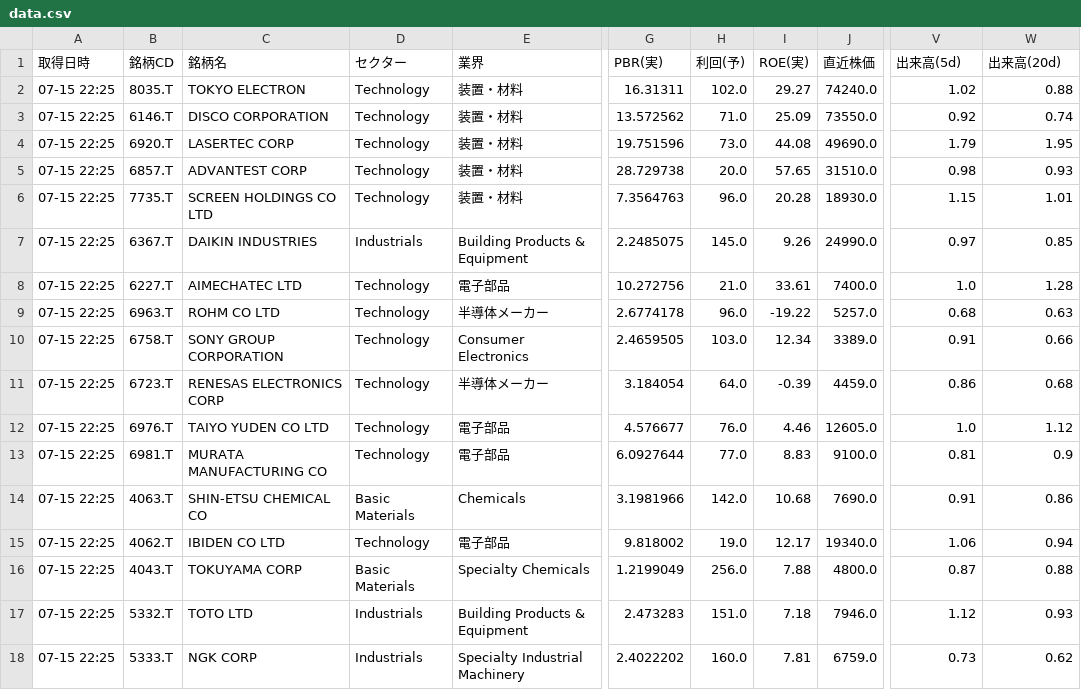
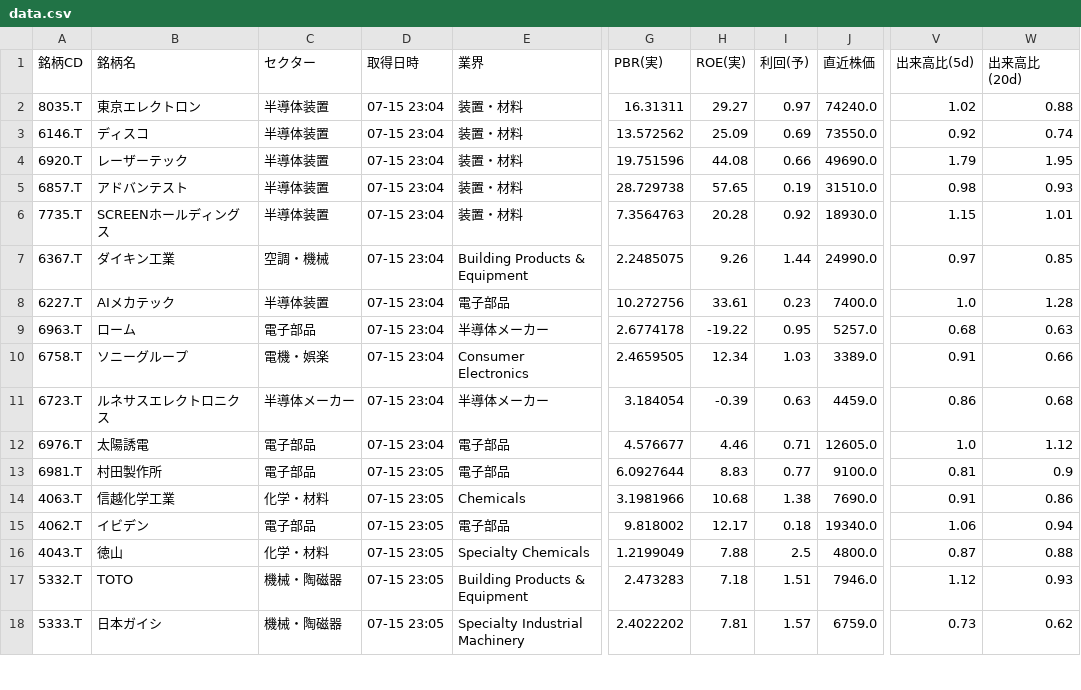
Before and after one commit to romancing-bagger/morio-app, a CSV file: data.csv, drawn as a sheet; only a part is shown, gaps mark what is left out; removed rows and columns are numbered as before the commit, all else as after; the diff covers the shown part only; the diff names each change by its address in the sheet, - before the commit and + after, or states it on an @@ line.

```diff
--- a/data.csv
+++ b/data.csv
-column A (取得日時), rows 2-18: all 07-15 22:25
+column D (取得日時), rows 2-18: 07-15 23:04 | 07-15 23:04 | 07-15 23:04 | 07-15 23:04 | 07-15 23:04 | 07-15 23:04 | 07-15 23:04 | 07-15 23:04 | 07-15 23:04 | 07-15 23:04 | 07-15 23:04 | 07-15 23:05 | 07-15 23:05 | 07-15 23:05 | 07-15 23:05 | 07-15 23:05 | 07-15 23:05
-column H (利回(予)), rows 2-18: 102.0 | 71.0 | 73.0 | 20.0 | 96.0 | 145.0 | 21.0 | 96.0 | 103.0 | 64.0 | 76.0 | 77.0 | 142.0 | 19.0 | 256.0 | 151.0 | 160.0
+column I (利回(予)), rows 2-18: 0.97 | 0.69 | 0.66 | 0.19 | 0.92 | 1.44 | 0.23 | 0.95 | 1.03 | 0.63 | 0.71 | 0.77 | 1.38 | 0.18 | 2.5 | 1.51 | 1.57
-V1: 出来高(5d)
+V1: 出来高比(5d)
-W1: 出来高(20d)
+W1: 出来高比(20d)
-B2 (銘柄名): TOKYO ELECTRON
+B2 (銘柄名): 東京エレクトロン
-C2:C6 (セクター): Technology
+C2:C6 (セクター): 半導体装置
-B3 (銘柄名): DISCO CORPORATION
+B3 (銘柄名): ディスコ
-B4 (銘柄名): LASERTEC CORP
+B4 (銘柄名): レーザーテック
-B5 (銘柄名): ADVANTEST CORP
+B5 (銘柄名): アドバンテスト
-B6 (銘柄名): SCREEN HOLDINGS CO LTD
+B6 (銘柄名): SCREENホールディングス
-B7 (銘柄名): DAIKIN INDUSTRIES
+B7 (銘柄名): ダイキン工業
-C7 (セクター): Industrials
+C7 (セクター): 空調・機械
-B8 (銘柄名): AIMECHATEC LTD
+B8 (銘柄名): AIメカテック
-C8 (セクター): Technology
+C8 (セクター): 半導体装置
-B9 (銘柄名): ROHM CO LTD
+B9 (銘柄名): ローム
-C9 (セクター): Technology
+C9 (セクター): 電子部品
-B10 (銘柄名): SONY GROUP CORPORATION
+B10 (銘柄名): ソニーグループ
-C10 (セクター): Technology
+C10 (セクター): 電機・娯楽
-B11 (銘柄名): RENESAS ELECTRONICS CORP
+B11 (銘柄名): ルネサスエレクトロニクス
-C11 (セクター): Technology
+C11 (セクター): 半導体メーカー
-B12 (銘柄名): TAIYO YUDEN CO LTD
+B12 (銘柄名): 太陽誘電
-C12:C13 (セクター): Technology
+C12:C13 (セクター): 電子部品
-B13 (銘柄名): MURATA MANUFACTURING CO
+B13 (銘柄名): 村田製作所
-B14 (銘柄名): SHIN-ETSU CHEMICAL CO
+B14 (銘柄名): 信越化学工業
-C14 (セクター): Basic Materials
+C14 (セクター): 化学・材料
-B15 (銘柄名): IBIDEN CO LTD
+B15 (銘柄名): イビデン
-C15 (セクター): Technology
+C15 (セクター): 電子部品
-B16 (銘柄名): TOKUYAMA CORP
+B16 (銘柄名): 徳山
-C16 (セクター): Basic Materials
+C16 (セクター): 化学・材料
-B17 (銘柄名): TOTO LTD
+B17 (銘柄名): TOTO
-C17:C18 (セクター): Industrials
+C17:C18 (セクター): 機械・陶磁器
-B18 (銘柄名): NGK CORP
+B18 (銘柄名): 日本ガイシ
```
Also changed, not shown: 77 edited cells elsewhere in this file.
